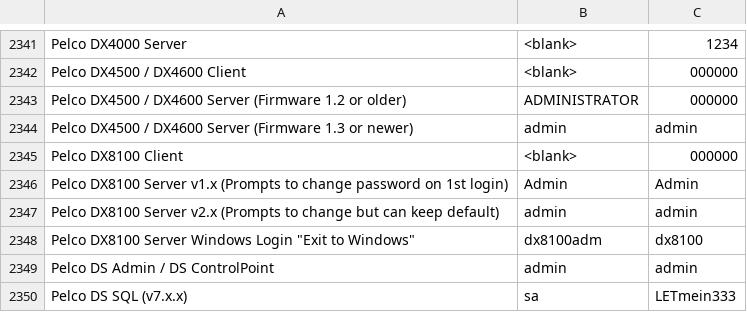
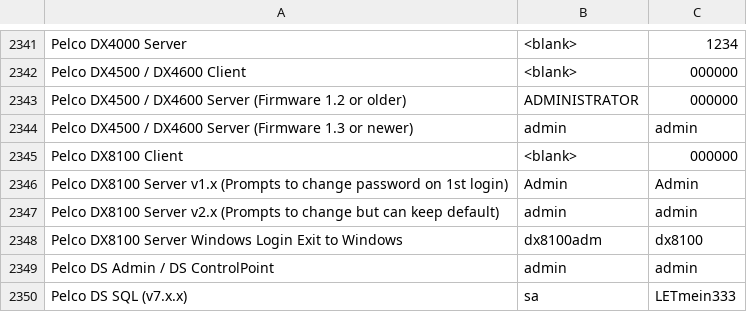
Before and after one commit to ptc-bink/DefaultCreds-cheat-sheet, a CSV file: DefaultCreds-Cheat-Sheet.csv, drawn as a sheet; only a part is shown, gaps mark what is left out.

Commit message:
Update DefaultCreds-Cheat-Sheet.csv

```diff
--- a/DefaultCreds-Cheat-Sheet.csv
+++ b/DefaultCreds-Cheat-Sheet.csv
@@ -2347,3 +2347,3 @@ Pelco DX8100 Server v1.x  (Prompts to change password on 1st login),Admin,Admin
 Pelco DX8100 Server v2.x (Prompts to change but can keep default),admin,admin
-Pelco DX8100 Server Windows Login "Exit to Windows",dx8100adm,dx8100
+Pelco DX8100 Server Windows Login Exit to Windows,dx8100adm,dx8100
 Pelco DS Admin / DS ControlPoint,admin,admin
```
